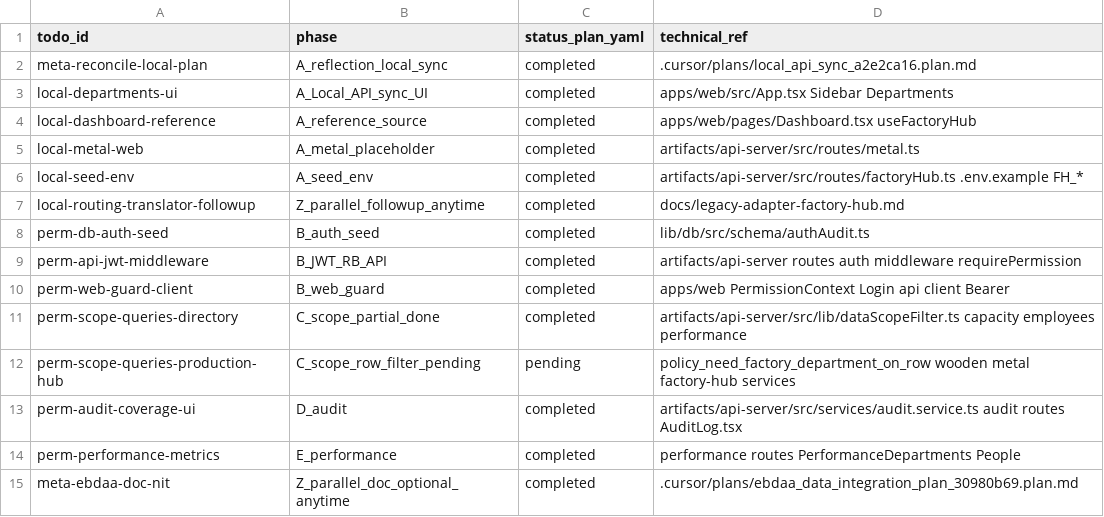
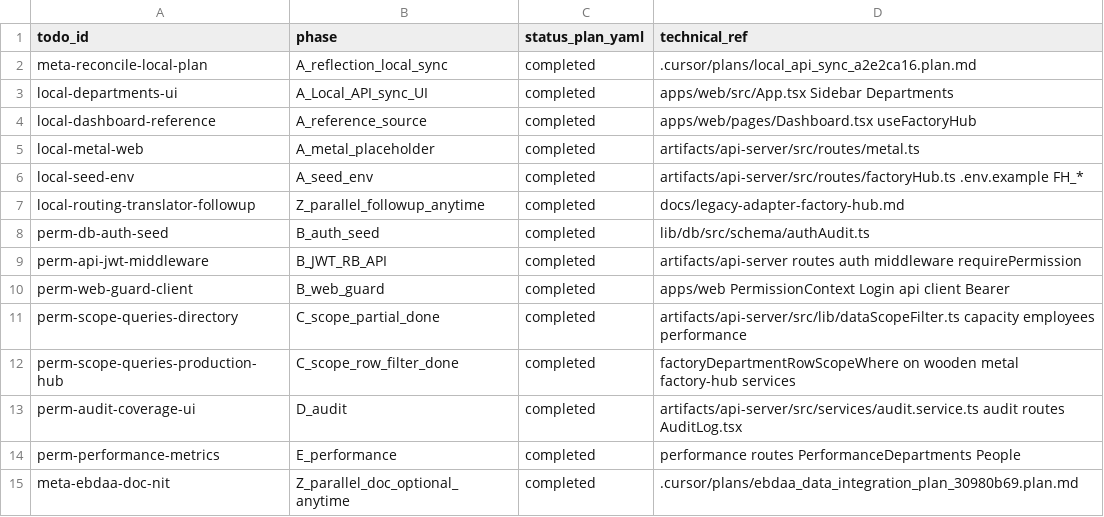
Before and after one commit to yasseriouss/Ebdaa-Production_Dashboard, a CSV file: docs/collaboration/miro-kit/tables/roadmap-todos.csv, drawn as a sheet.

```diff
--- a/docs/collaboration/miro-kit/tables/roadmap-todos.csv
+++ b/docs/collaboration/miro-kit/tables/roadmap-todos.csv
@@ -11,3 +11,3 @@ perm-web-guard-client,B_web_guard,completed,apps/web PermissionContext Login api
 perm-scope-queries-directory,C_scope_partial_done,completed,artifacts/api-server/src/lib/dataScopeFilter.ts capacity employees performance
-perm-scope-queries-production-hub,C_scope_row_filter_pending,pending,policy_need_factory_department_on_row wooden metal factory-hub services
+perm-scope-queries-production-hub,C_scope_row_filter_done,completed,factoryDepartmentRowScopeWhere on wooden metal factory-hub services
 perm-audit-coverage-ui,D_audit,completed,artifacts/api-server/src/services/audit.service.ts audit routes AuditLog.tsx
```
Also changed, not shown: docs/collaboration/miro-kit/tables/permissions-alignment.csv, 18 other files.
